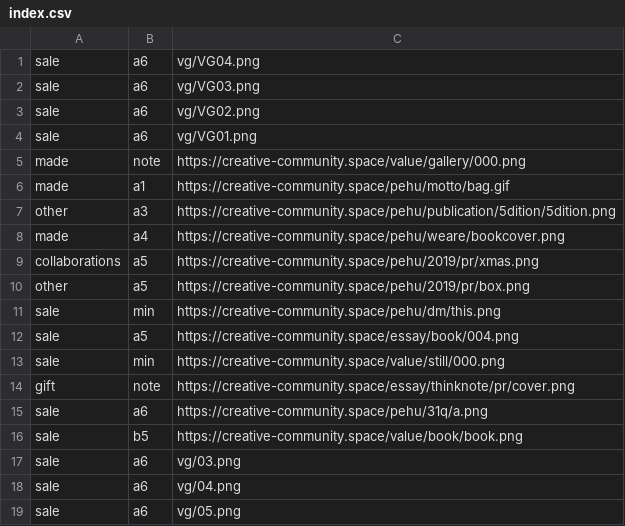
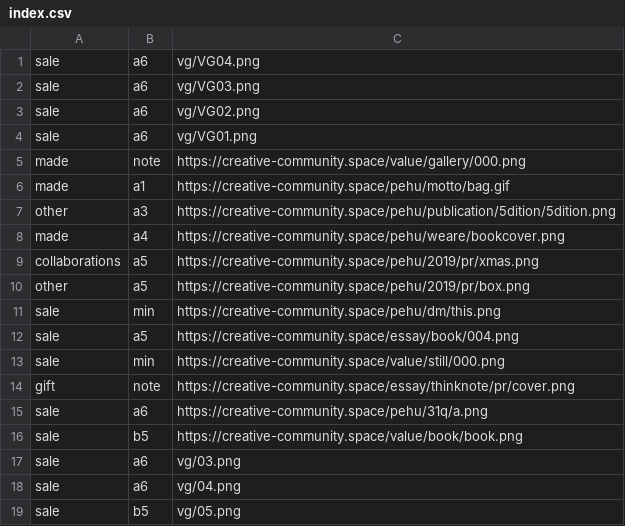
Before and after one commit to pe-hu/index, a CSV file: org/index.csv, drawn as a sheet.

Commit message:
Update index.csv

```diff
--- a/org/index.csv
+++ b/org/index.csv
@@ -18,2 +18,2 @@ sale,a6,vg/03.png
 sale,a6,vg/04.png
-sale,a6,vg/05.png
+sale,b5,vg/05.png
```
